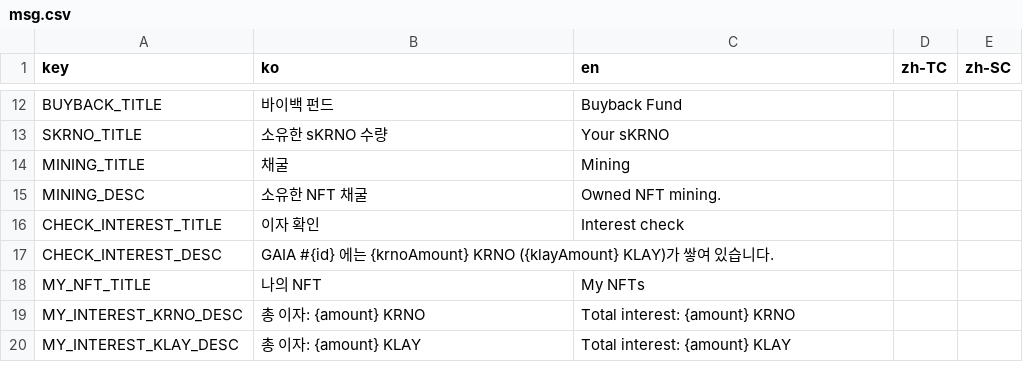
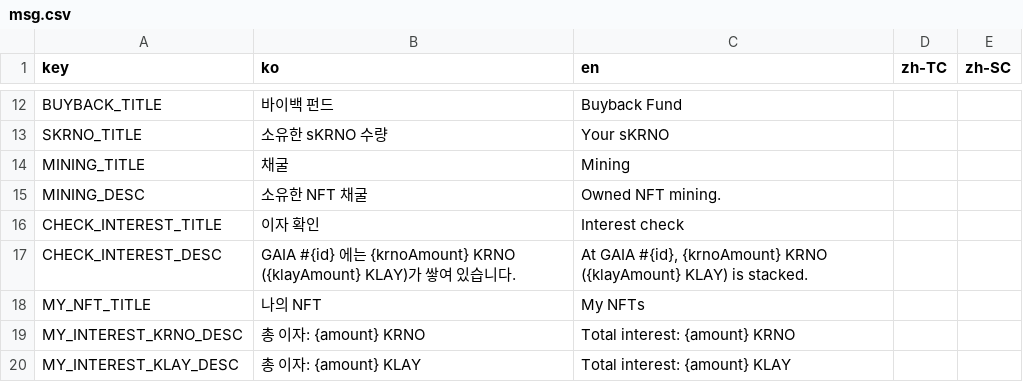
Before and after one commit to gaiaprotocol-v1/gaia-genesis-app, a CSV file: docs/msg.csv, drawn as a sheet; only a part is shown, gaps mark what is left out; the diff covers the shown part only.

```diff
--- a/docs/msg.csv
+++ b/docs/msg.csv
@@ -16,3 +16,3 @@ MINING_DESC,소유한 NFT 채굴,Owned NFT mining.,,
 CHECK_INTEREST_TITLE,이자 확인,Interest check,,
-CHECK_INTEREST_DESC,GAIA #{id} 에는 {krnoAmount} KRNO ({klayAmount} KLAY)가 쌓여 있습니다.,,,
+CHECK_INTEREST_DESC,GAIA #{id} 에는 {krnoAmount} KRNO ({klayAmount} KLAY)가 쌓여 있습니다.,"At GAIA #{id}, {krnoAmount} KRNO ({klayAmount} KLAY) is stacked.",,
 MY_NFT_TITLE,나의 NFT,My NFTs,,
```
Also changed, not shown: 2 added rows and 16 edited cells elsewhere in this file, 3 other files.
